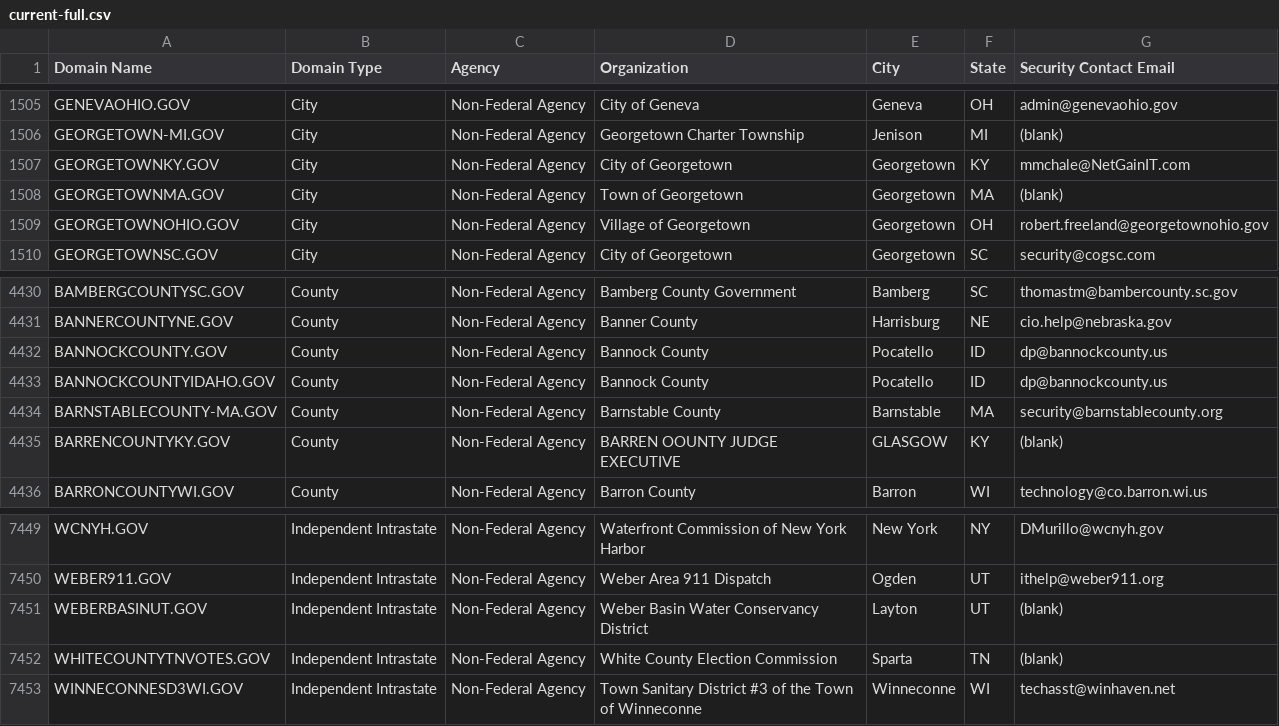
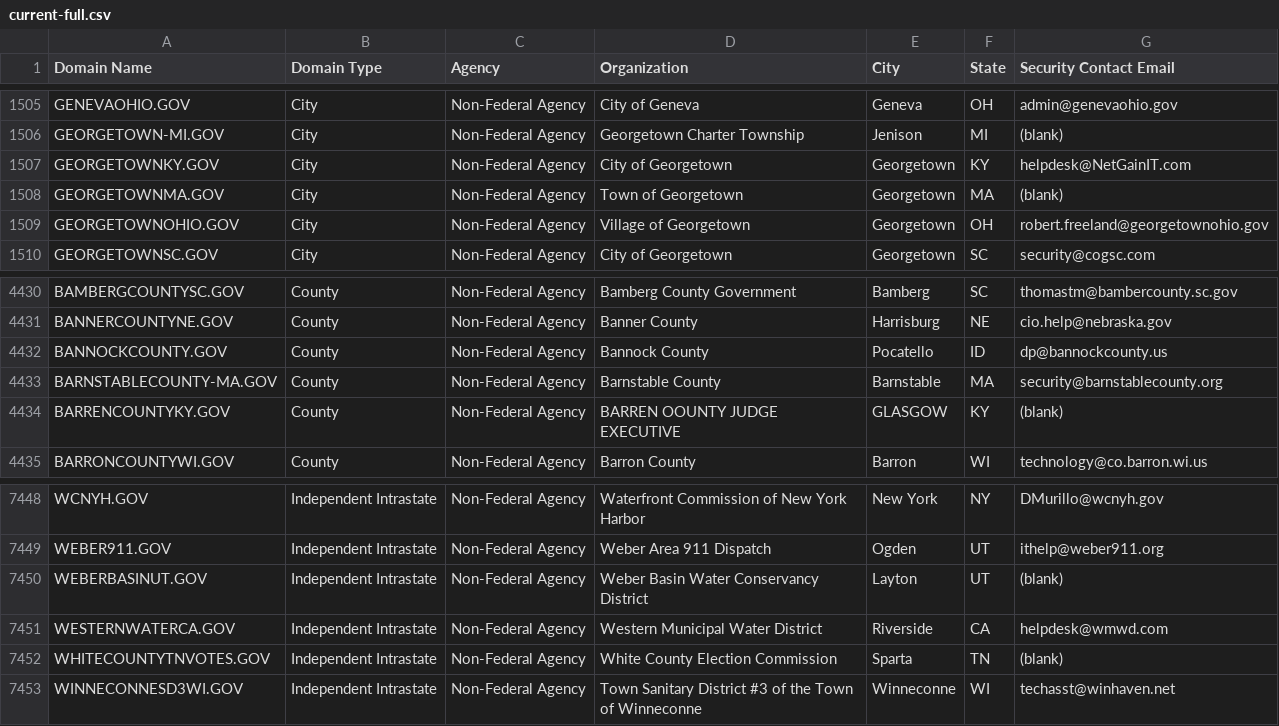
Before and after one commit to cisagov/dotgov-data, a CSV file: current-full.csv, drawn as a sheet; only a part is shown, gaps mark what is left out.

Commit message:
Flat: latest data (2023-04-01T06:09:50.314Z) {   "date": "2023-04-01T06:09:50.314Z",   "files": [     {       "name": "current-full.csv",       "deltaBytes": 29,       "source": "https://domains.dotgov.gov/dotgov-web/publicreports/current-full"     }   ] }

```diff
--- a/current-full.csv
+++ b/current-full.csv
@@ -1506,3 +1506,3 @@ GENEVAOHIO.GOV,City,Non-Federal Agency,City of Geneva,Geneva,OH,admin@genevaohio
 GEORGETOWN-MI.GOV,City,Non-Federal Agency,Georgetown Charter Township,Jenison,MI,(blank)
-GEORGETOWNKY.GOV,City,Non-Federal Agency,City of Georgetown,Georgetown,KY,mmchale@NetGainIT.com
+GEORGETOWNKY.GOV,City,Non-Federal Agency,City of Georgetown,Georgetown,KY,helpdesk@NetGainIT.com
 GEORGETOWNMA.GOV,City,Non-Federal Agency,Town of Georgetown,Georgetown,MA,(blank)
@@ -4432,3 +4432,2 @@ BANNERCOUNTYNE.GOV,County,Non-Federal Agency,Banner County,Harrisburg,NE,cio.hel
 BANNOCKCOUNTY.GOV,County,Non-Federal Agency,Bannock County,Pocatello,ID,dp@bannockcounty.us
-BANNOCKCOUNTYIDAHO.GOV,County,Non-Federal Agency,Bannock County,Pocatello,ID,dp@bannockcounty.us
 BARNSTABLECOUNTY-MA.GOV,County,Non-Federal Agency,Barnstable County,Barnstable,MA,security@barnstablecounty.org
@@ -7451,2 +7450,3 @@ WEBER911.GOV,Independent Intrastate,Non-Federal Agency,Weber Area 911 Dispatch,O
 WEBERBASINUT.GOV,Independent Intrastate,Non-Federal Agency,Weber Basin Water Conservancy District,Layton,UT,(blank)
+WESTERNWATERCA.GOV,Independent Intrastate,Non-Federal Agency,Western Municipal Water District,Riverside,CA,helpdesk@wmwd.com
 WHITECOUNTYTNVOTES.GOV,Independent Intrastate,Non-Federal Agency,White County Election Commission,Sparta,TN,(blank)
```
